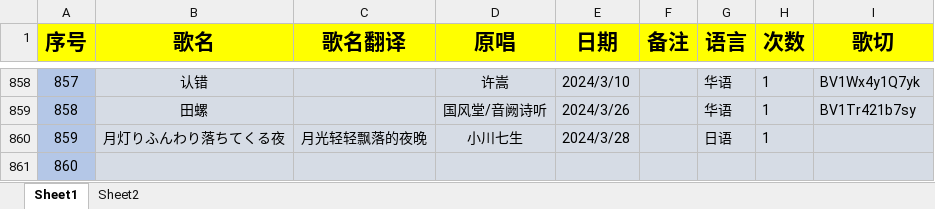
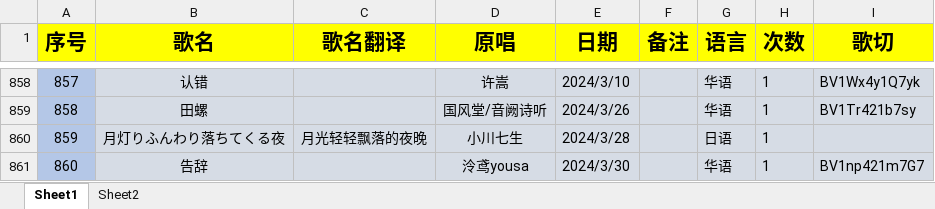
Before and after one commit to starsJuly/sui-song-list, an Excel workbook: scripts/music.xlsx, sheet Sheet1, drawn as a sheet; only a part is shown, gaps mark what is left out; values as stored, in another font and other column widths than the file's, no borders; the diff covers the shown part only; the diff names each change by its address in the sheet, - before the commit and + after, or states it on an @@ line.

```diff
--- a/scripts/music.xlsx (sheet Sheet1)
+++ b/scripts/music.xlsx (sheet Sheet1)
-B861 (歌名): (empty)
+B861 (歌名): 告辞
-D861 (原唱): (empty)
+D861 (原唱): 泠鸢yousa
-E861 (日期): (empty)
+E861 (日期): 2024/3/30
-G861 (语言): (empty)
+G861 (语言): 华语
-H861 (次数): (empty)
+H861 (次数): 1
-I861 (歌切): (empty)
+I861 (歌切): BV1np421m7G7
```
Also changed, not shown: 37 edited cells elsewhere in this sheet, 1 other file.
